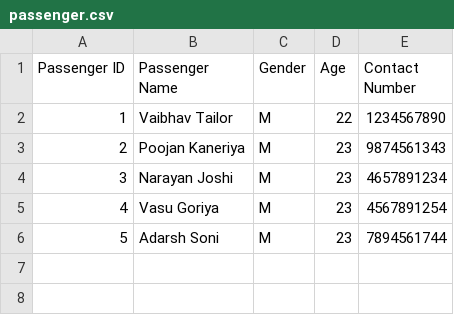
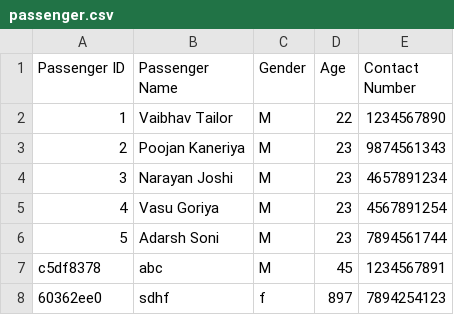
Before and after one commit to VaibhavTailor29/Railway-Management-System, a CSV file: Databases/passenger.csv, drawn as a sheet.

```diff
--- a/Databases/passenger.csv
+++ b/Databases/passenger.csv
@@ -6 +6,3 @@ Passenger ID,Passenger Name,Gender,Age,Contact Number
 5,Adarsh Soni,M,23,7894561744
+c5df8378,abc,M,45,1234567891
+60362ee0,sdhf,f,897,7894254123
```
Also changed, not shown: Databases/book-ticket.csv, Databases/train.csv, 10 other files.
